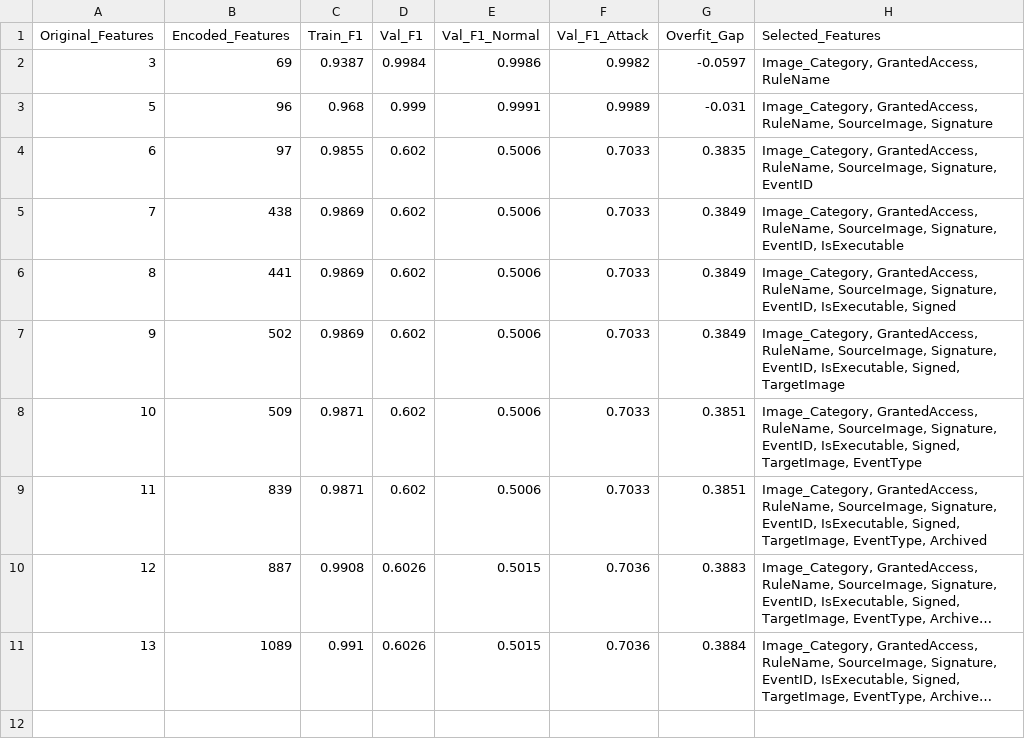
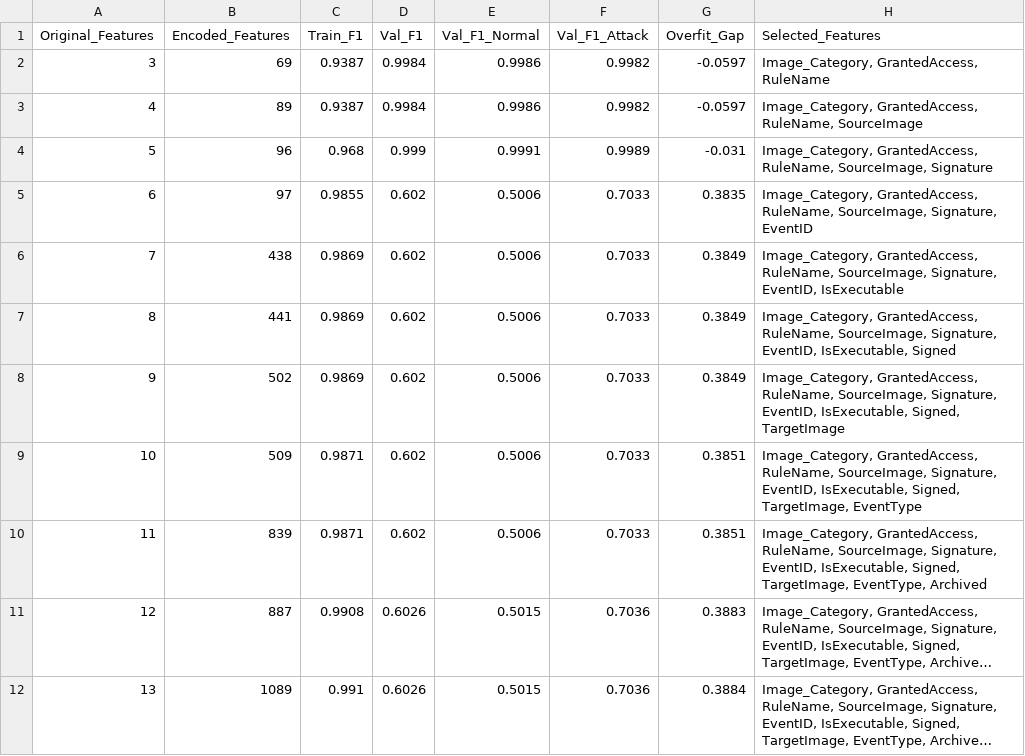
Before and after one commit to Cyrotian/Sustainable-Machine-Learning-for-Lateral-Movement-Detection, a CSV file: src/04_feature_count_sweep_results.csv, drawn as a sheet; long unchanged cells end in …; the diff names each change by its address in the sheet, - before the commit and + after, or states it on an @@ line.

```diff
--- a/src/04_feature_count_sweep_results.csv
+++ b/src/04_feature_count_sweep_results.csv
+row 3: 4 | 89 | 0.9387 | 0.9984 | 0.9986 | 0.9982 | -0.0597 | Image_Category, GrantedAccess, RuleName, SourceImage
```
Also changed, not shown: catboost_info/time_left.tsv, 11 other files.
